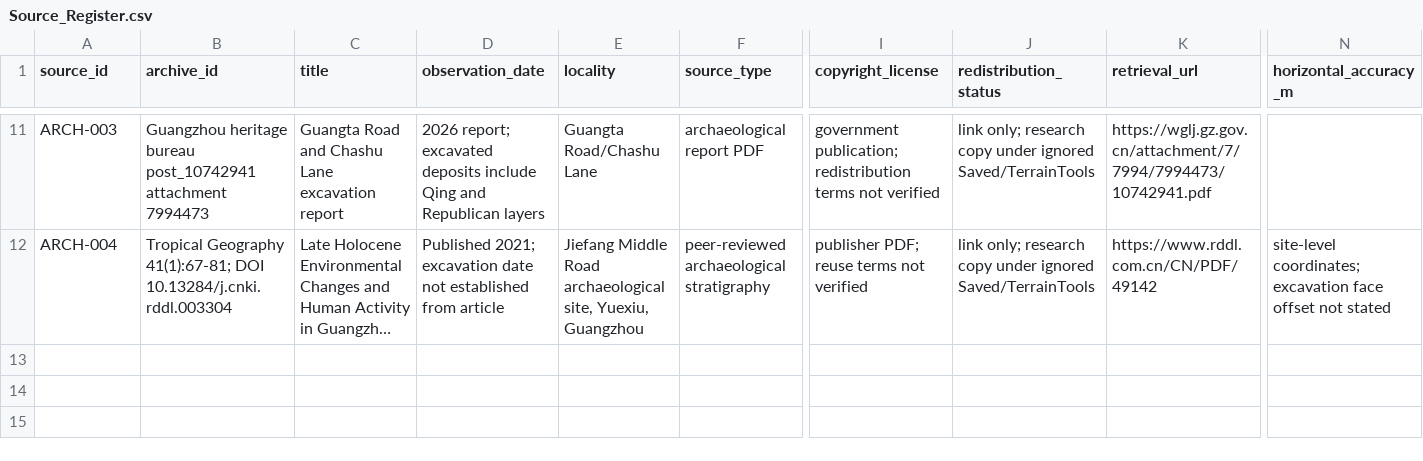
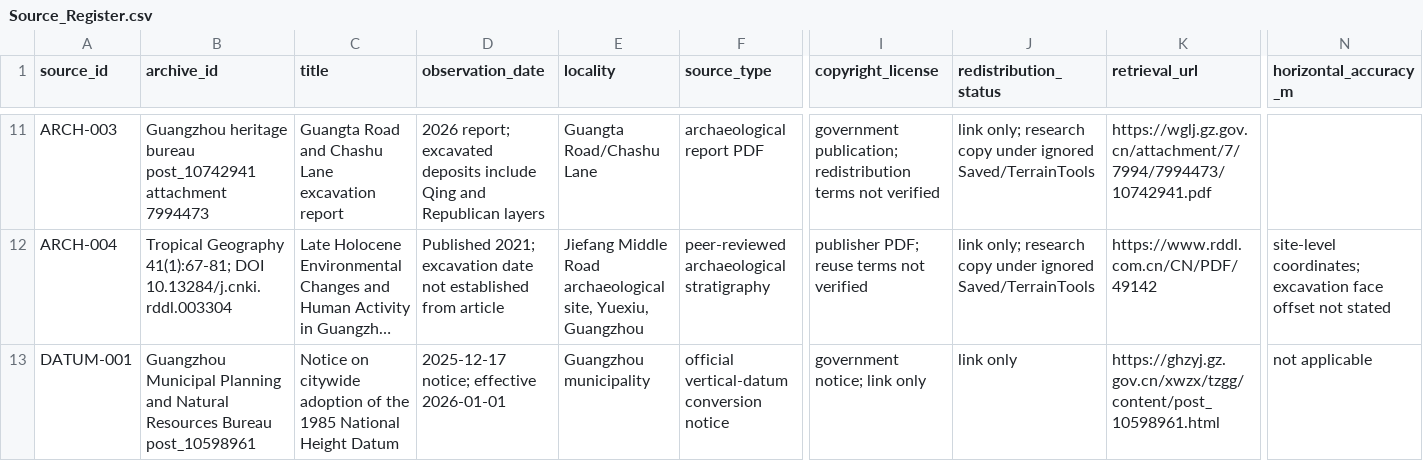
Before and after one commit to mickiedd/AuraProj, a CSV file: Data/Source_Register.csv, drawn as a sheet; only a part is shown, gaps mark what is left out; long unchanged cells end in …; rows hold the shown columns only; the diff names each change by its address in the sheet, - before the commit and + after, or states it on an @@ line.

```diff
--- a/Data/Source_Register.csv
+++ b/Data/Source_Register.csv
+row 13: DATUM-001 | Guangzhou Municipal Planning and Natural Resources Bureau post_10598961 | Notice on citywide adoption of the 1985 National Height Datum | 2025-12-17 notice; effective 2026-01-01 | Guangzhou municipality | official vertical-datum conversion notice | government notice; link only | link only | https://ghzyj.gz.gov.cn/xwzx/tzgg/content/post_10598961.html | not applicable
```
Also changed, not shown: Data/Artifact_Manifest.csv, 19 other files.
